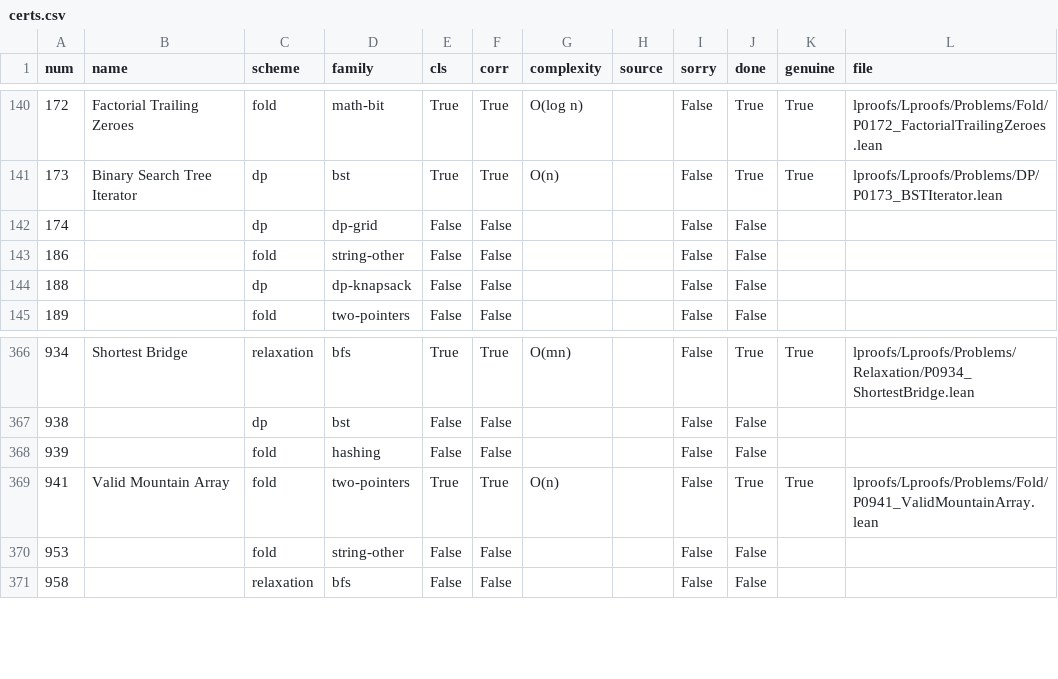
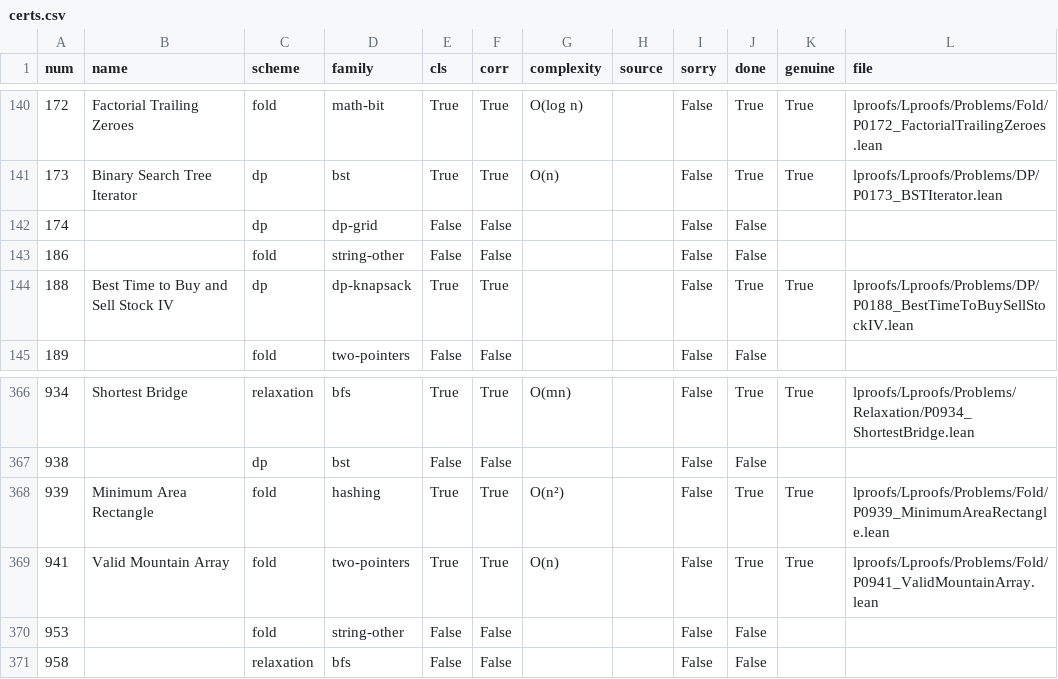
Before and after one commit to corsur/swarm-tips, a CSV file: research/wide-but-shallow/data/certs.csv, drawn as a sheet; only a part is shown, gaps mark what is left out.

```diff
--- a/research/wide-but-shallow/data/certs.csv
+++ b/research/wide-but-shallow/data/certs.csv
@@ -143,3 +143,3 @@ num,name,scheme,family,cls,corr,complexity,source,sorry,done,genuine,file
 186,,fold,string-other,False,False,,,False,False,,
-188,,dp,dp-knapsack,False,False,,,False,False,,
+188,Best Time to Buy and Sell Stock IV,dp,dp-knapsack,True,True,,,False,True,True,lproofs/Lproofs/Problems/DP/P0188_BestTimeToBuySellStockIV.lean
 189,,fold,two-pointers,False,False,,,False,False,,
@@ -367,3 +367,3 @@ num,name,scheme,family,cls,corr,complexity,source,sorry,done,genuine,file
 938,,dp,bst,False,False,,,False,False,,
-939,,fold,hashing,False,False,,,False,False,,
+939,Minimum Area Rectangle,fold,hashing,True,True,O(n²),,False,True,True,lproofs/Lproofs/Problems/Fold/P0939_MinimumAreaRectangle.lean
 941,Valid Mountain Array,fold,two-pointers,True,True,O(n),,False,True,True,lproofs/Lproofs/Problems/Fold/P0941_ValidMountainArray.lean
```
Also changed, not shown: research/wide-but-shallow/data/sample.csv, 3 other files.
